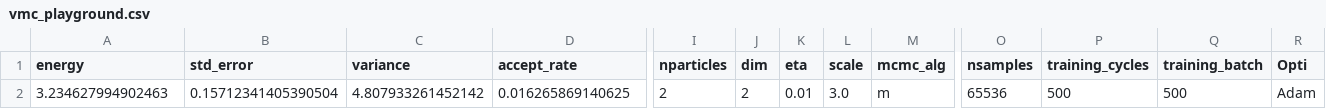
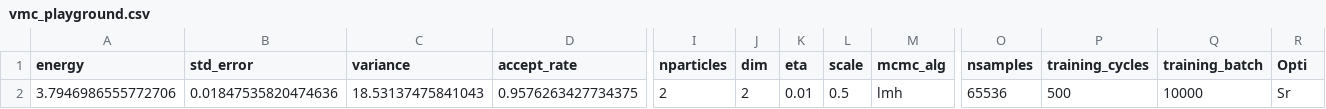
Before and after one commit to Daniel-Haas-B/NeuralQuantumState, a CSV file: data/vmc_playground.csv, drawn as a sheet; only a part is shown, gaps mark what is left out; removed rows and columns are numbered as before the commit, all else as after; rows hold the shown columns only; the diff names each change by its address in the sheet, - before the commit and + after, or states it on an @@ line.

```diff
--- a/data/vmc_playground.csv
+++ b/data/vmc_playground.csv
-row 2: 3.234627994902463 | 0.15712341405390504 | 4.807933261452142 | 0.016265869140625 | 2 | 2 | 0.01 | 3.0 | m | 65536 | 500 | 500 | Adam
+row 2: 3.7946986555772706 | 0.01847535820474636 | 18.53137475841043 | 0.9576263427734375 | 2 | 2 | 0.01 | 0.5 | lmh | 65536 | 500 | 10000 | Sr
```
Also changed, not shown: data/playground.csv, 9 other files.
